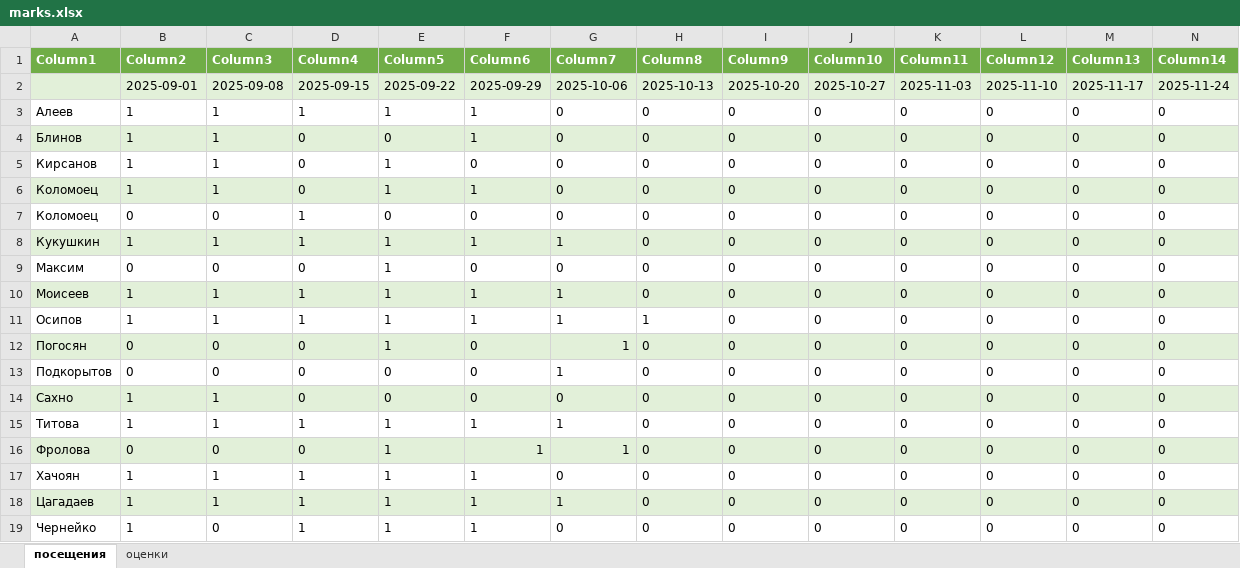
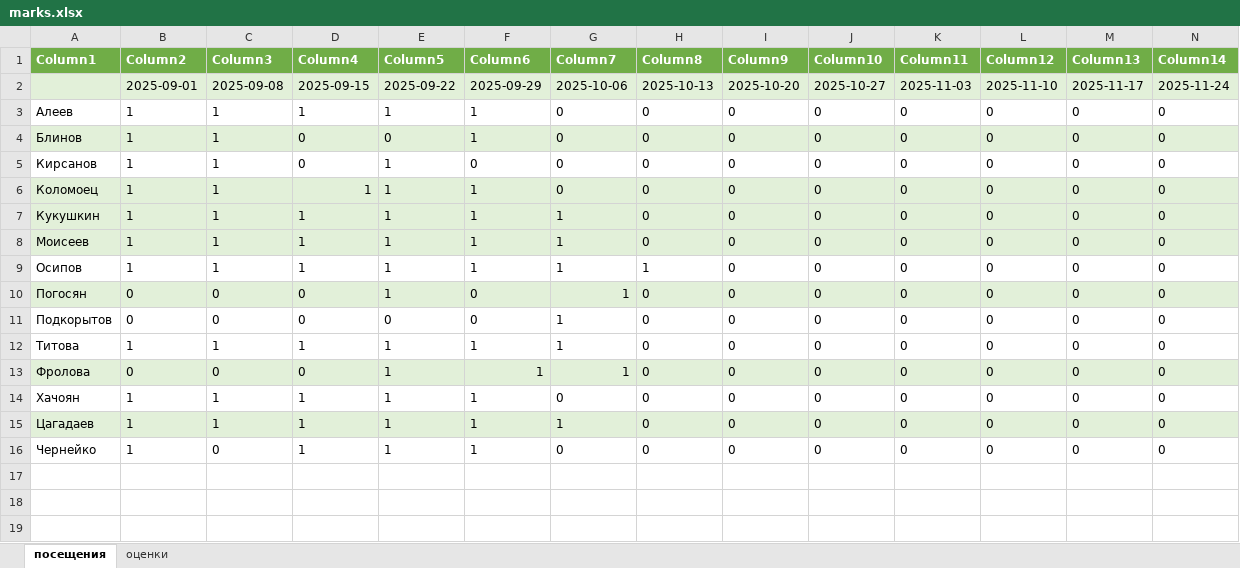
Before and after one commit to IvanSmirnovSPL/FAKT_INFORMATICS, an Excel workbook: marks.xlsx, sheet посещения, drawn as a sheet; only a part is shown; values as stored, in another font and other column widths than the file's, no borders; rows hold the shown columns only; the diff names each change by its address in the sheet, - before the commit and + after, or states it on an @@ line.

```diff
--- a/marks.xlsx (sheet посещения)
+++ b/marks.xlsx (sheet посещения)
-D6 (Column4): 0
+D6 (Column4): 1
-row 7: Коломоец | 0 | 0 | 1 | 0 | 0 | 0 | 0 | 0 | 0 | 0 | 0 | 0 | 0
-row 9: Максим | 0 | 0 | 0 | 1 | 0 | 0 | 0 | 0 | 0 | 0 | 0 | 0 | 0
-row 14: Сахно | 1 | 1 | 0 | 0 | 0 | 0 | 0 | 0 | 0 | 0 | 0 | 0 | 0
```
Also changed, not shown: sheet оценки, formulas that keep their value, 1 other file.
